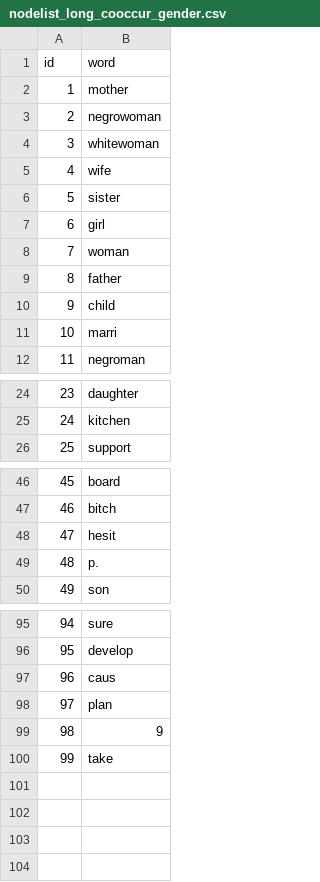
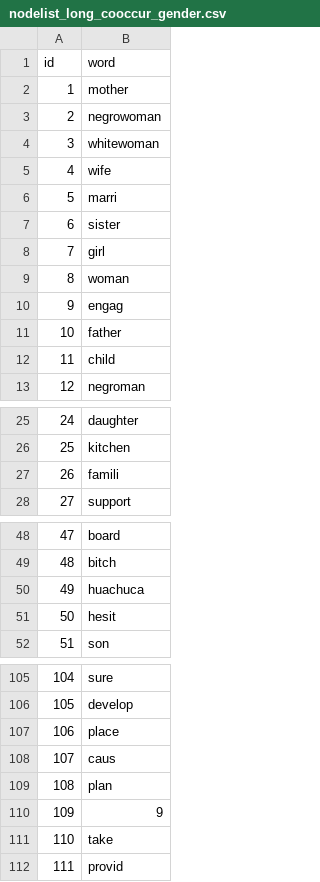
Before and after one commit to DSPG-Young-Scholars-Program/dspg2020amsoldier, a CSV file: data/nodelist_long_cooccur_gender.csv, drawn as a sheet; only a part is shown, gaps mark what is left out; removed rows and columns are numbered as before the commit, all else as after; the diff covers the shown part only; the diff names each change by its address in the sheet, - before the commit and + after, or states it on an @@ line.

```diff
--- a/data/nodelist_long_cooccur_gender.csv
+++ b/data/nodelist_long_cooccur_gender.csv
@@ row 11 moved to row 6: 5 @@
@@ column A (id) renumbered between rows 7 and 111 @@
+row 10: 9 | engag
@@ row 66 moved to row 27: 26 @@
+row 50: 49 | huachuca
-row 49: 48 | p.
+row 107: 106 | place
+row 112: 111 | provid
```
Also changed, not shown: 9 added rows elsewhere in this file, data/edgelist_long_cooccur_gender.csv, 2 other files.
